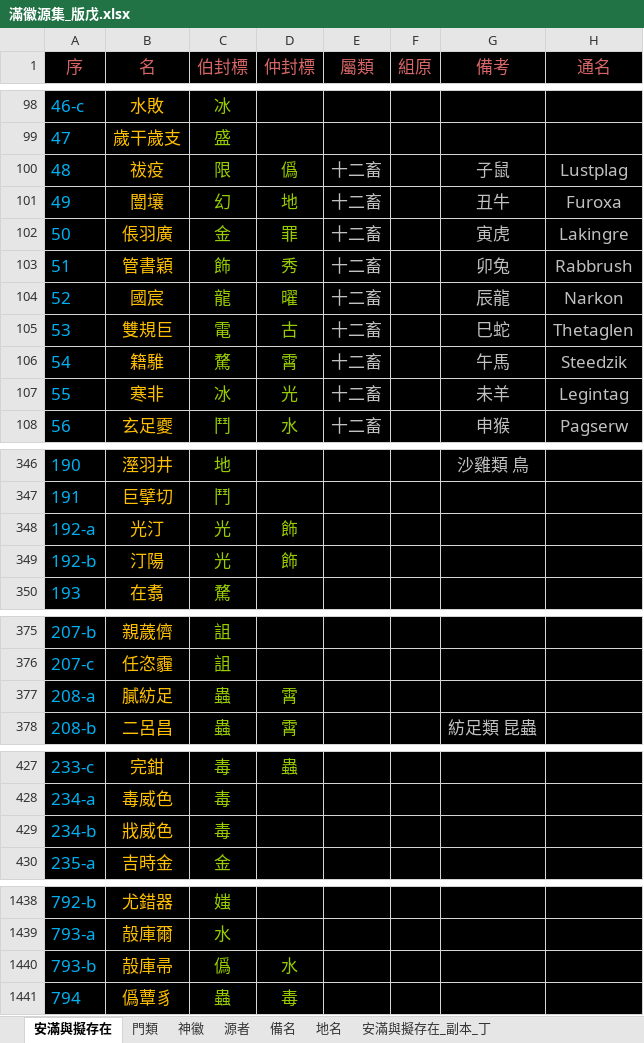
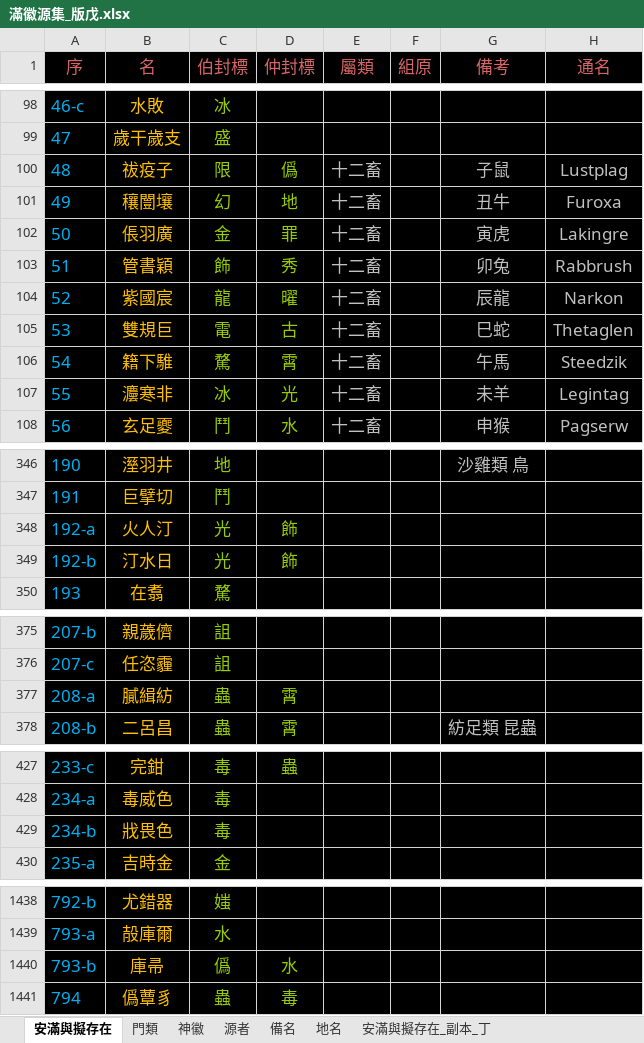
Before and after one commit to sealleci/AnMan, an Excel workbook: docs/滿徽源集_版戊.xlsx, sheet 安滿與擬存在, drawn as a sheet; only a part is shown, gaps mark what is left out; values as stored, in another font and other column widths than the file's, no borders; the diff covers the shown part only; the diff names each change by its address in the sheet, - before the commit and + after, or states it on an @@ line.

```diff
--- a/docs/滿徽源集_版戊.xlsx (sheet 安滿與擬存在)
+++ b/docs/滿徽源集_版戊.xlsx (sheet 安滿與擬存在)
-B100 (名): 祓疫
+B100 (名): 祓疫子
-B101 (名): 闓壤
+B101 (名): 穰闓壤
-B104 (名): 國宸
+B104 (名): 紫國宸
-B106 (名): 籍騅
+B106 (名): 籍下騅
-B107 (名): 寒非
+B107 (名): 灋寒非
-B348 (名): 光汀
+B348 (名): 火人汀
-B349 (名): 汀陽
+B349 (名): 汀水日
-B377 (名): 膩紡足
+B377 (名): 膩緝紡
-B429 (名): 戕威色
+B429 (名): 戕畏色
-B1440 (名): 㱿庫帚
+B1440 (名): 庫帚
```
Also changed, not shown: 2 edited cells elsewhere in this sheet, 3 other files.
